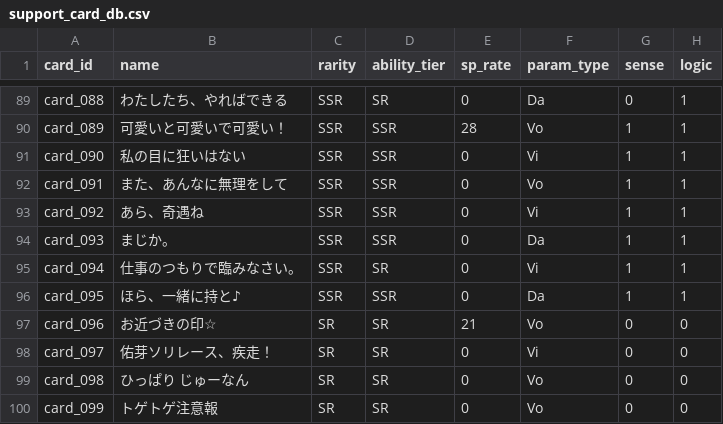
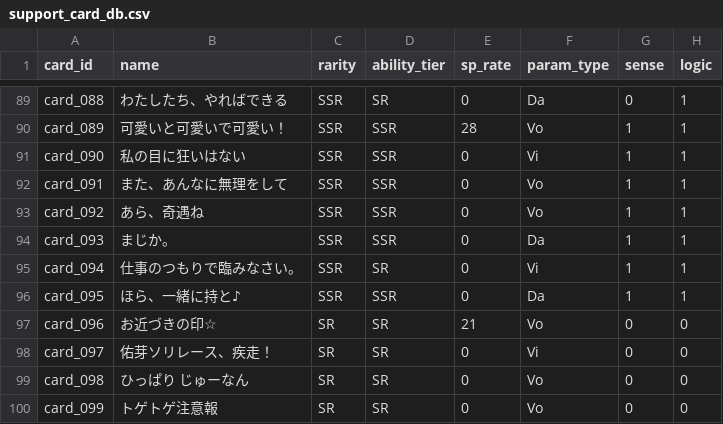
Before and after one commit to ummmm300/support-card-web, a CSV file: src/csv/support_card_db.csv, drawn as a sheet; only a part is shown, gaps mark what is left out; the diff names each change by its address in the sheet, - before the commit and + after, or states it on an @@ line.

```diff
--- a/src/csv/support_card_db.csv
+++ b/src/csv/support_card_db.csv
-F93 (param_type): Vi
+F93 (param_type): Vo
```
Also changed, not shown: 2 other files.
